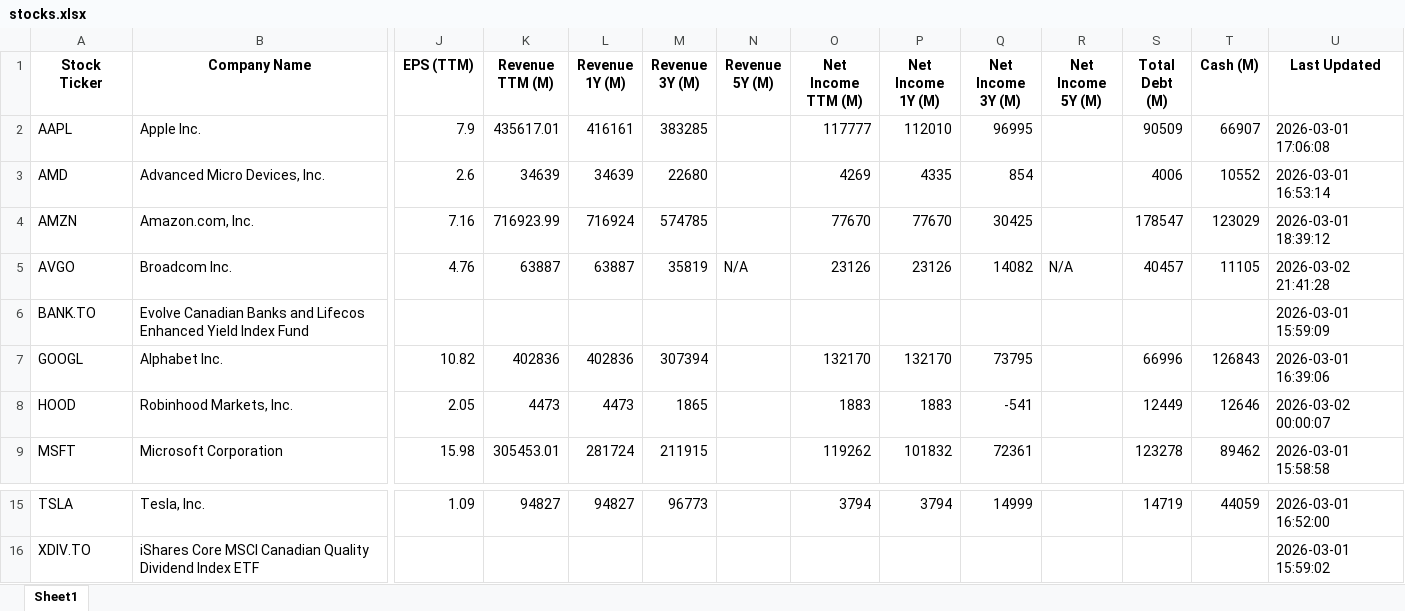
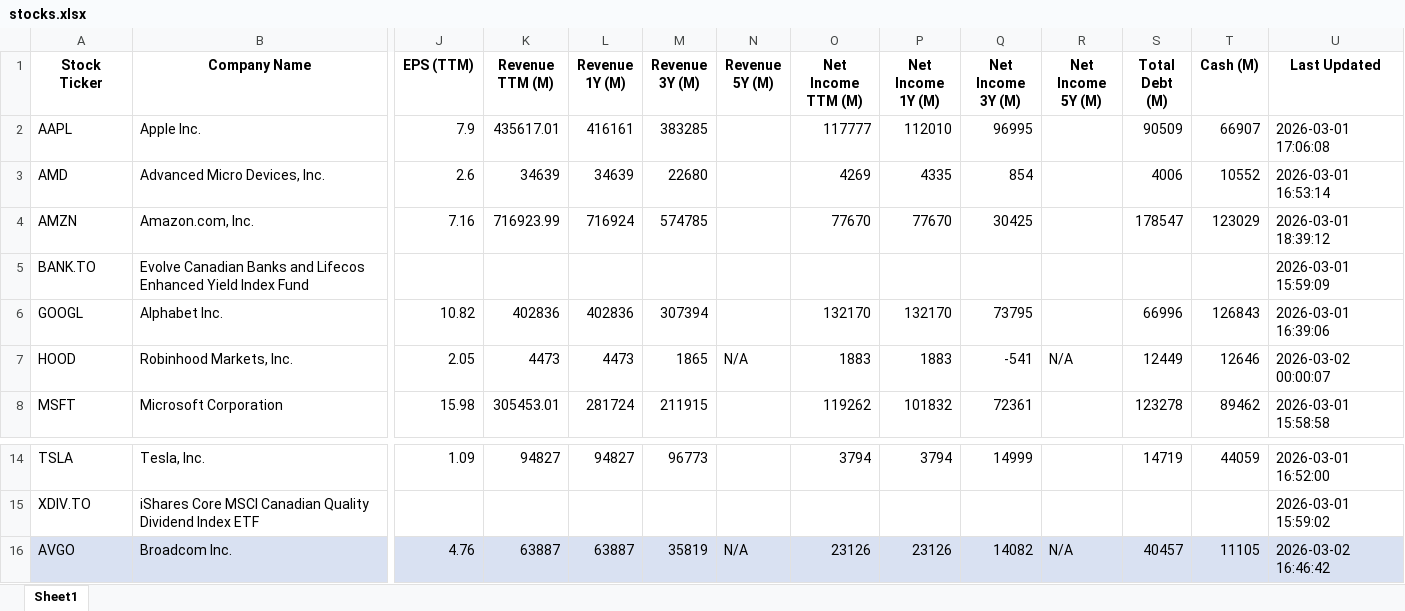
Before and after one commit to gaboch1909/claude_code, an Excel workbook: stocks.xlsx, sheet Sheet1, drawn as a sheet; only a part is shown, gaps mark what is left out; values as stored, in another font and other column widths than the file's, no borders; removed rows and columns are numbered as before the commit, all else as after; rows hold the shown columns only; the diff names each change by its address in the sheet, - before the commit and + after, or states it on an @@ line.

Commit message:
update AVGO

```diff
--- a/stocks.xlsx (sheet Sheet1)
+++ b/stocks.xlsx (sheet Sheet1)
-row 5: AVGO | Broadcom Inc. | 4.76 | 63887 | 63887 | 35819 | N/A | 23126 | 23126 | 14082 | N/A | 40457 | 11105 | 2026-03-02 21:41:28
-N7 (Revenue 5Y (M)): (empty)
+N7 (Revenue 5Y (M)): N/A
-R7 (Net Income 5Y (M)): (empty)
+R7 (Net Income 5Y (M)): N/A
+row 16: AVGO | Broadcom Inc. | 4.76 | 63887 | 63887 | 35819 | N/A | 23126 | 23126 | 14082 | N/A | 40457 | 11105 | 2026-03-02 16:46:42
```
